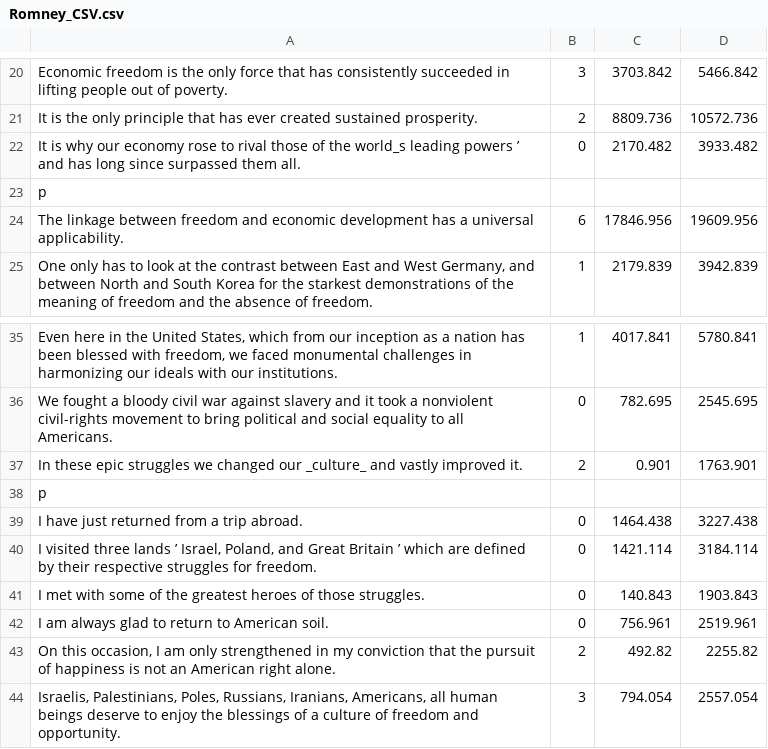
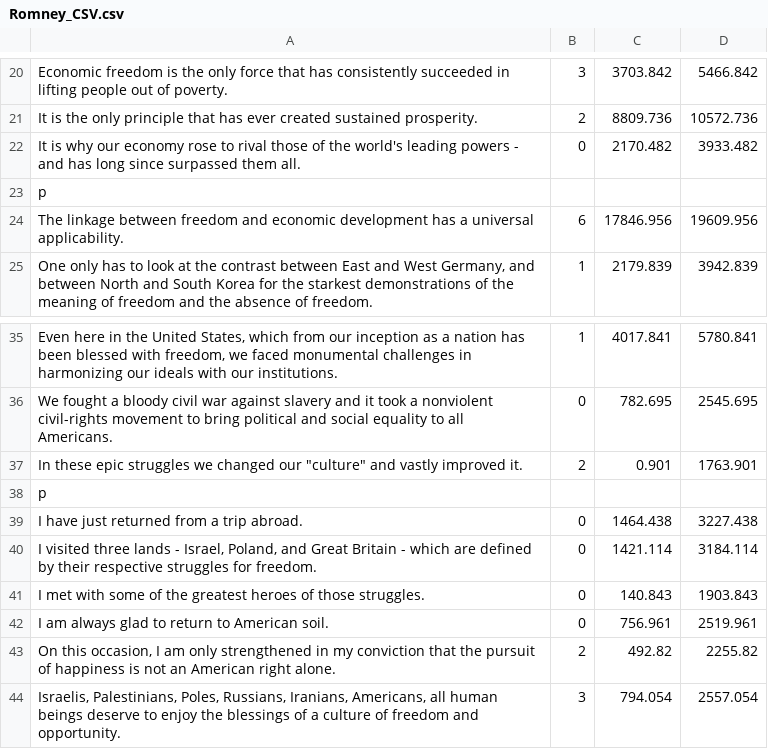
Before and after one commit to jzeitz/Information_Salience, a CSV file: Romney_CSV.csv, drawn as a sheet; only a part is shown, gaps mark what is left out; the diff names each change by its address in the sheet, - before the commit and + after, or states it on an @@ line.

```diff
--- a/Romney_CSV.csv
+++ b/Romney_CSV.csv
-A22: …of the world_s leading powers ’ and has…
+A22: …of the world's leading powers - and has…
-A37: …changed our _culture_ and vastly…
+A37: …changed our "culture" and vastly…
-A40: …three lands ’ Israel, Poland, and Great Britain ’ which are…
+A40: …three lands - Israel, Poland, and Great Britain - which are…
```
Also changed, not shown: Bergman_CSV.csv, Jefferson_CSV.csv, 14 other files.
